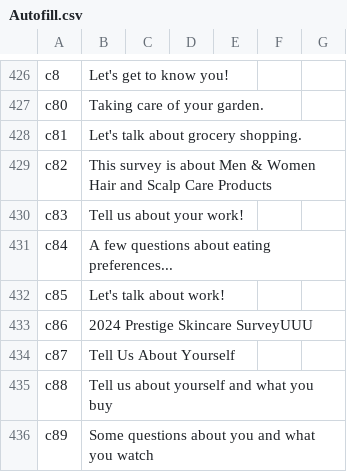
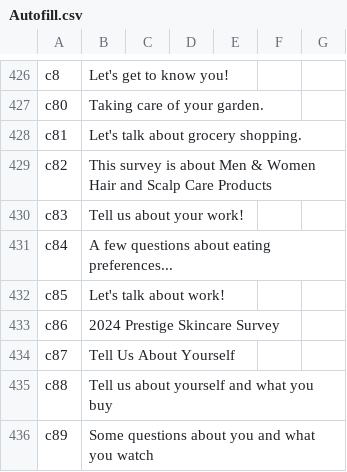
Before and after one commit to diturz/Autofill, a CSV file: Autofill.csv, drawn as a sheet; only a part is shown, gaps mark what is left out.

Commit message:
27/10

```diff
--- a/Autofill.csv
+++ b/Autofill.csv
@@ -432,3 +432,3 @@ c84,"A few questions about eating preferences...","","",,,
 c85,"Let's talk about work!","","",,,
-c86,"2024 Prestige Skincare SurveyUUU","","",,,
+c86,"2024 Prestige Skincare Survey","","",,,
 c87,"Tell Us About Yourself","","",,,
```
